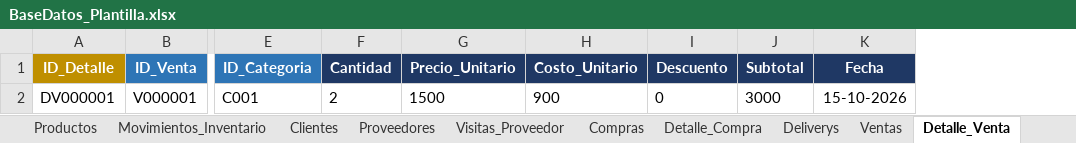
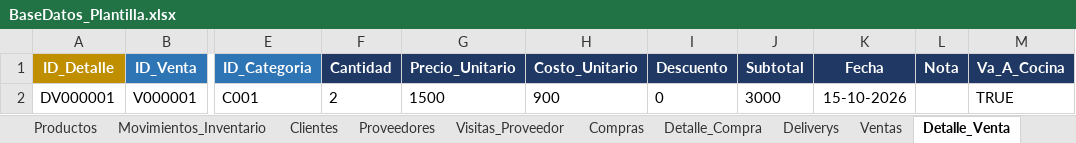
Before and after one commit to corniog/Delivery, an Excel workbook: docs/BaseDatos_Plantilla.xlsx, sheet Detalle_Venta, drawn as a sheet; only a part is shown, gaps mark what is left out; values as stored, in another font and other column widths than the file's, no borders; the diff names each change by its address in the sheet, - before the commit and + after, or states it on an @@ line.

```diff
--- a/docs/BaseDatos_Plantilla.xlsx (sheet Detalle_Venta)
+++ b/docs/BaseDatos_Plantilla.xlsx (sheet Detalle_Venta)
+column L (Nota), empty
+column M (Va_A_Cocina), row 2: TRUE
```
Also changed, not shown: sheet DICCIONARIO, sheet Ventas, sheet Configuracion, sheet Productos, 11 other files.
